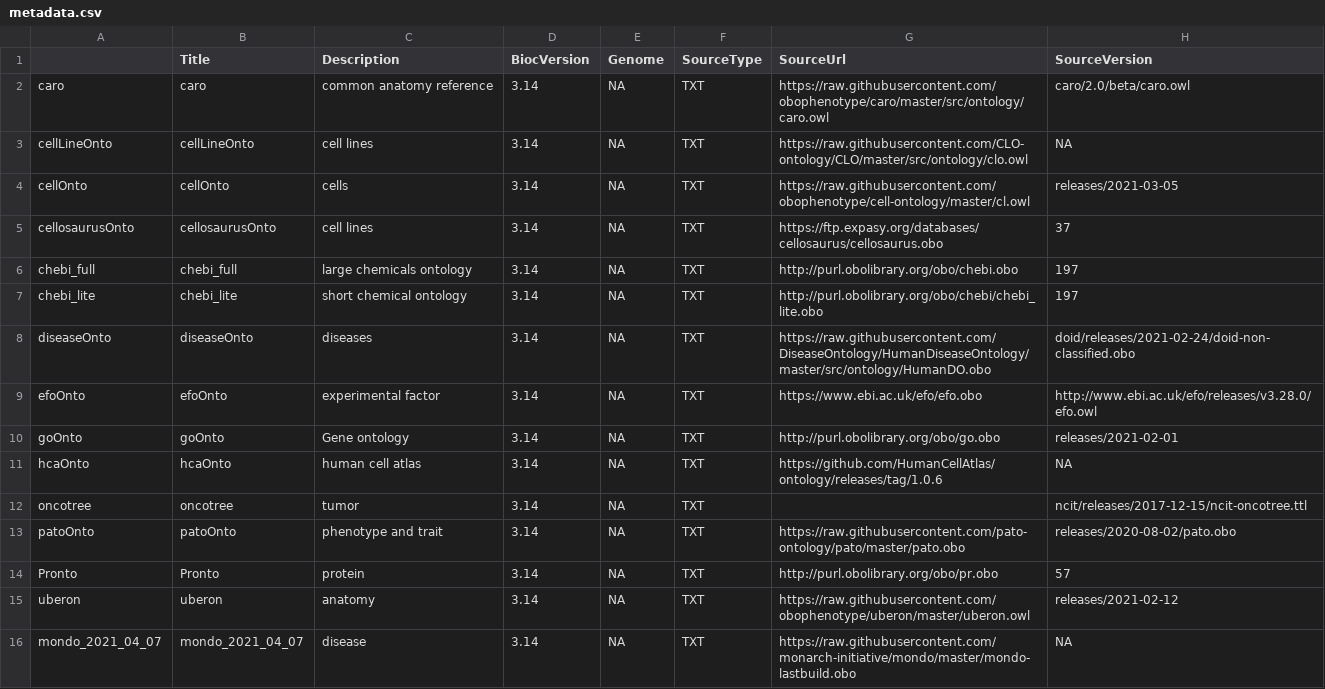
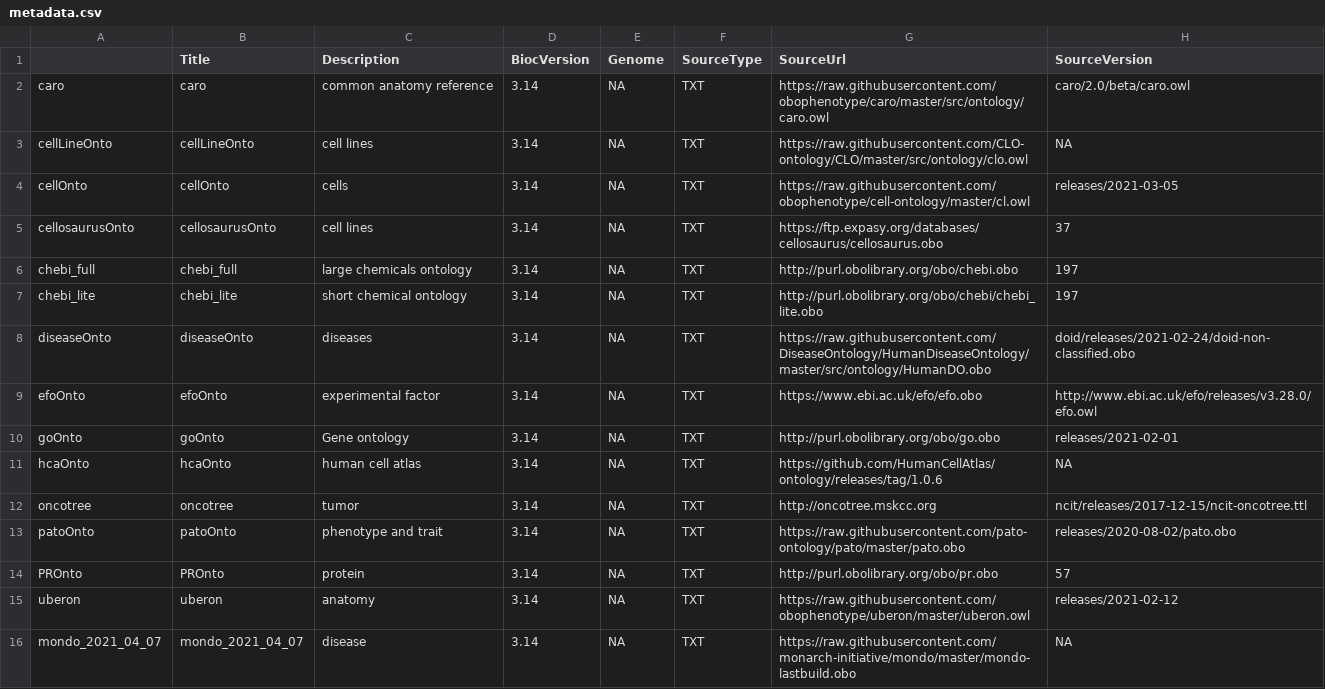
Before and after one commit to stankiewicz565/ontoProcData, a CSV file: inst/extdata/metadata.csv, drawn as a sheet; only a part is shown; the diff names each change by its address in the sheet, - before the commit and + after, or states it on an @@ line.

```diff
--- a/inst/extdata/metadata.csv
+++ b/inst/extdata/metadata.csv
-G12 (SourceUrl): (empty)
+G12 (SourceUrl): http://oncotree.mskcc.org
-A14: Pronto
+A14: PROnto
-B14 (Title): Pronto
+B14 (Title): PROnto
```
